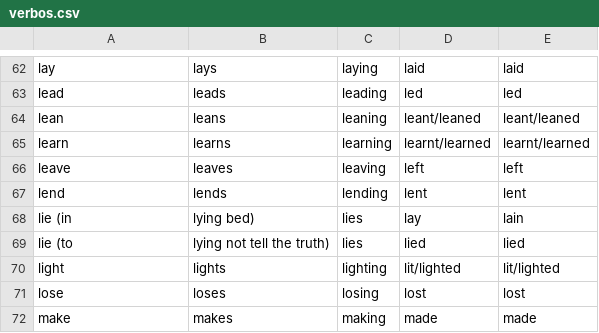
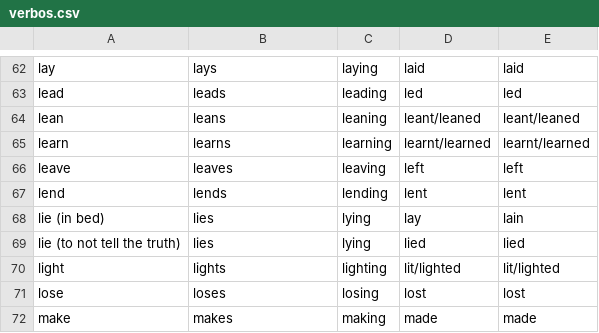
Before and after one commit to renankrz/verbos, a CSV file: verbos.csv, drawn as a sheet; only a part is shown, gaps mark what is left out.

Commit message:
corrige verbos 'lie'

```diff
--- a/verbos.csv
+++ b/verbos.csv
@@ -67,4 +67,4 @@ leave;leaves;leaving;left;left
 lend;lends;lending;lent;lent
-lie (in;lying bed);lies;lay;lain
-lie (to;lying not tell the truth);lies;lied;lied
+lie (in bed);lies;lying;lay;lain
+lie (to not tell the truth);lies;lying;lied;lied
 light;lights;lighting;lit/lighted;lit/lighted
```
